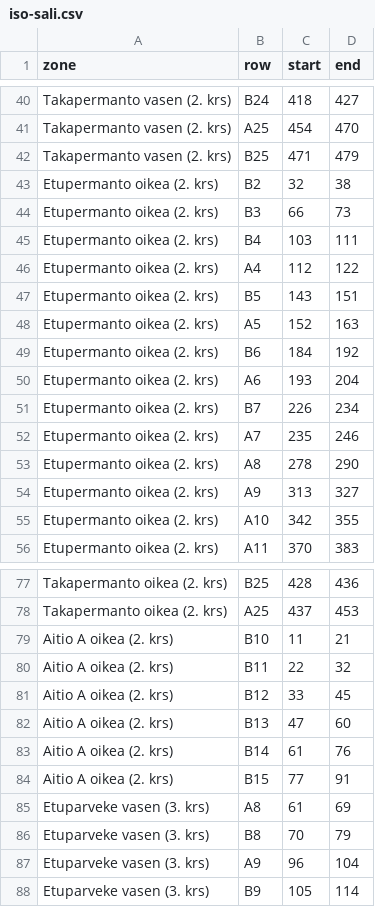
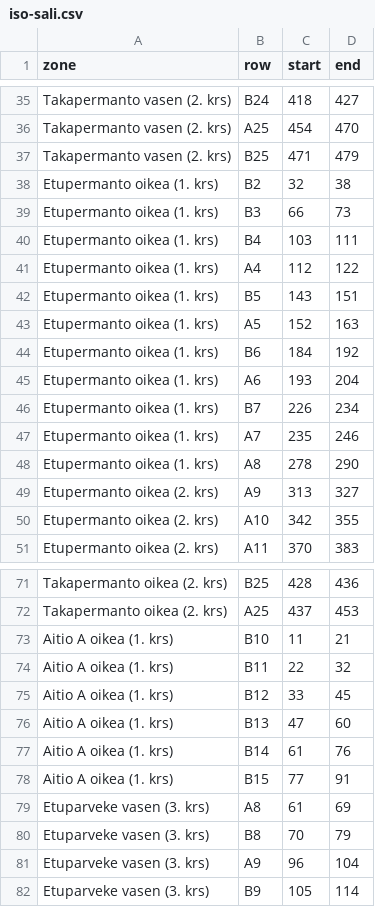
Before and after one commit to con2/kompassi, a CSV file: programme/models/paikkala_data/tampere-talo/iso-sali.csv, drawn as a sheet; only a part is shown, gaps mark what is left out; the diff covers the shown part only.

```diff
--- a/programme/models/paikkala_data/tampere-talo/iso-sali.csv
+++ b/programme/models/paikkala_data/tampere-talo/iso-sali.csv
@@ -42,13 +37,13 @@ Takapermanto vasen (2. krs),A25,454,470
 Takapermanto vasen (2. krs),B25,471,479
-Etupermanto oikea (2. krs),B2,32,38
-Etupermanto oikea (2. krs),B3,66,73
-Etupermanto oikea (2. krs),B4,103,111
-Etupermanto oikea (2. krs),A4,112,122
-Etupermanto oikea (2. krs),B5,143,151
-Etupermanto oikea (2. krs),A5,152,163
-Etupermanto oikea (2. krs),B6,184,192
-Etupermanto oikea (2. krs),A6,193,204
-Etupermanto oikea (2. krs),B7,226,234
-Etupermanto oikea (2. krs),A7,235,246
-Etupermanto oikea (2. krs),A8,278,290
+Etupermanto oikea (1. krs),B2,32,38
+Etupermanto oikea (1. krs),B3,66,73
+Etupermanto oikea (1. krs),B4,103,111
+Etupermanto oikea (1. krs),A4,112,122
+Etupermanto oikea (1. krs),B5,143,151
+Etupermanto oikea (1. krs),A5,152,163
+Etupermanto oikea (1. krs),B6,184,192
+Etupermanto oikea (1. krs),A6,193,204
+Etupermanto oikea (1. krs),B7,226,234
+Etupermanto oikea (1. krs),A7,235,246
+Etupermanto oikea (1. krs),A8,278,290
 Etupermanto oikea (2. krs),A9,313,327
@@ -78,8 +72,8 @@ Takapermanto oikea (2. krs),B25,428,436
 Takapermanto oikea (2. krs),A25,437,453
-Aitio A oikea (2. krs),B10,11,21
-Aitio A oikea (2. krs),B11,22,32
-Aitio A oikea (2. krs),B12,33,45
-Aitio A oikea (2. krs),B13,47,60
-Aitio A oikea (2. krs),B14,61,76
-Aitio A oikea (2. krs),B15,77,91
+Aitio A oikea (1. krs),B10,11,21
+Aitio A oikea (1. krs),B11,22,32
+Aitio A oikea (1. krs),B12,33,45
+Aitio A oikea (1. krs),B13,47,60
+Aitio A oikea (1. krs),B14,61,76
+Aitio A oikea (1. krs),B15,77,91
 Etuparveke vasen (3. krs),A8,61,69
```
Also changed, not shown: 6 removed rows and 16 edited cells elsewhere in this file.
